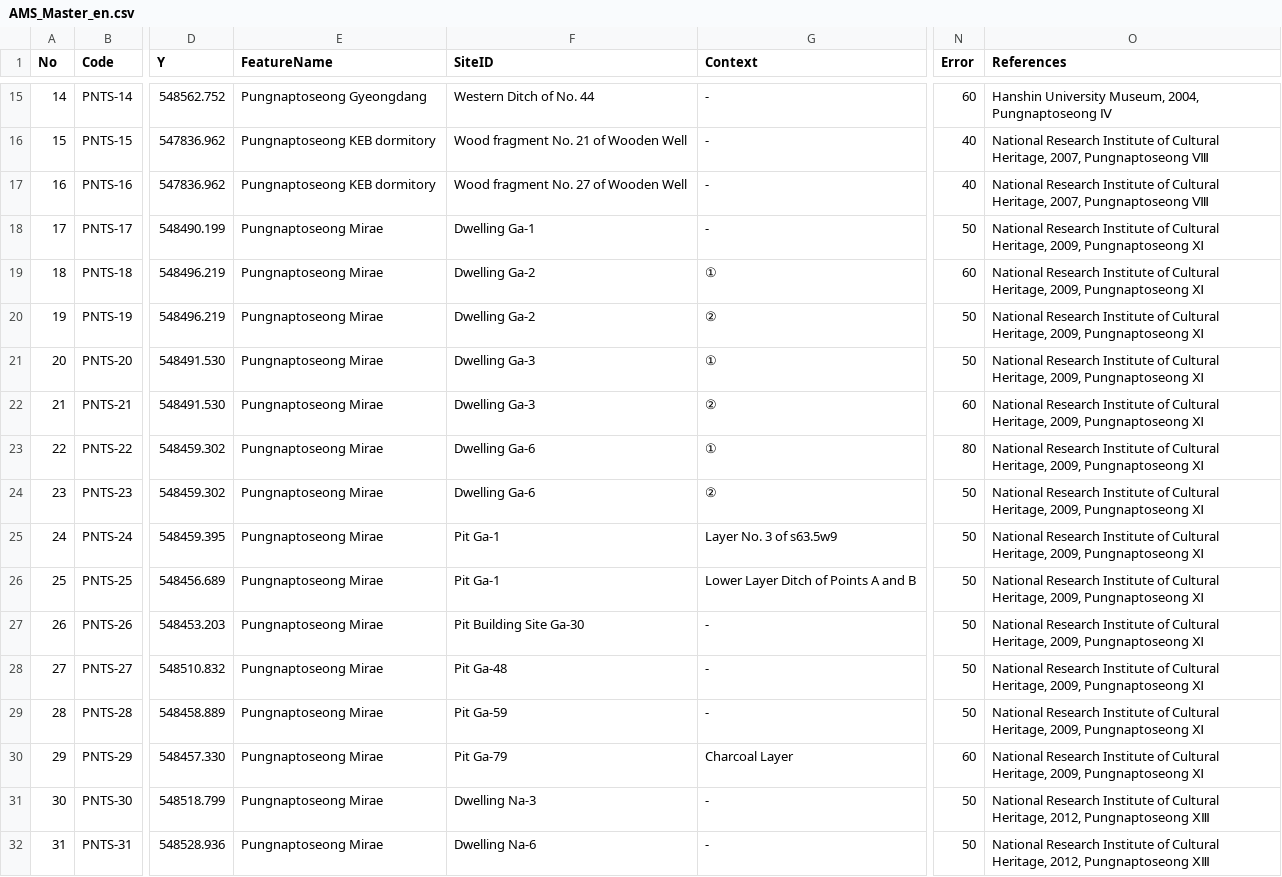
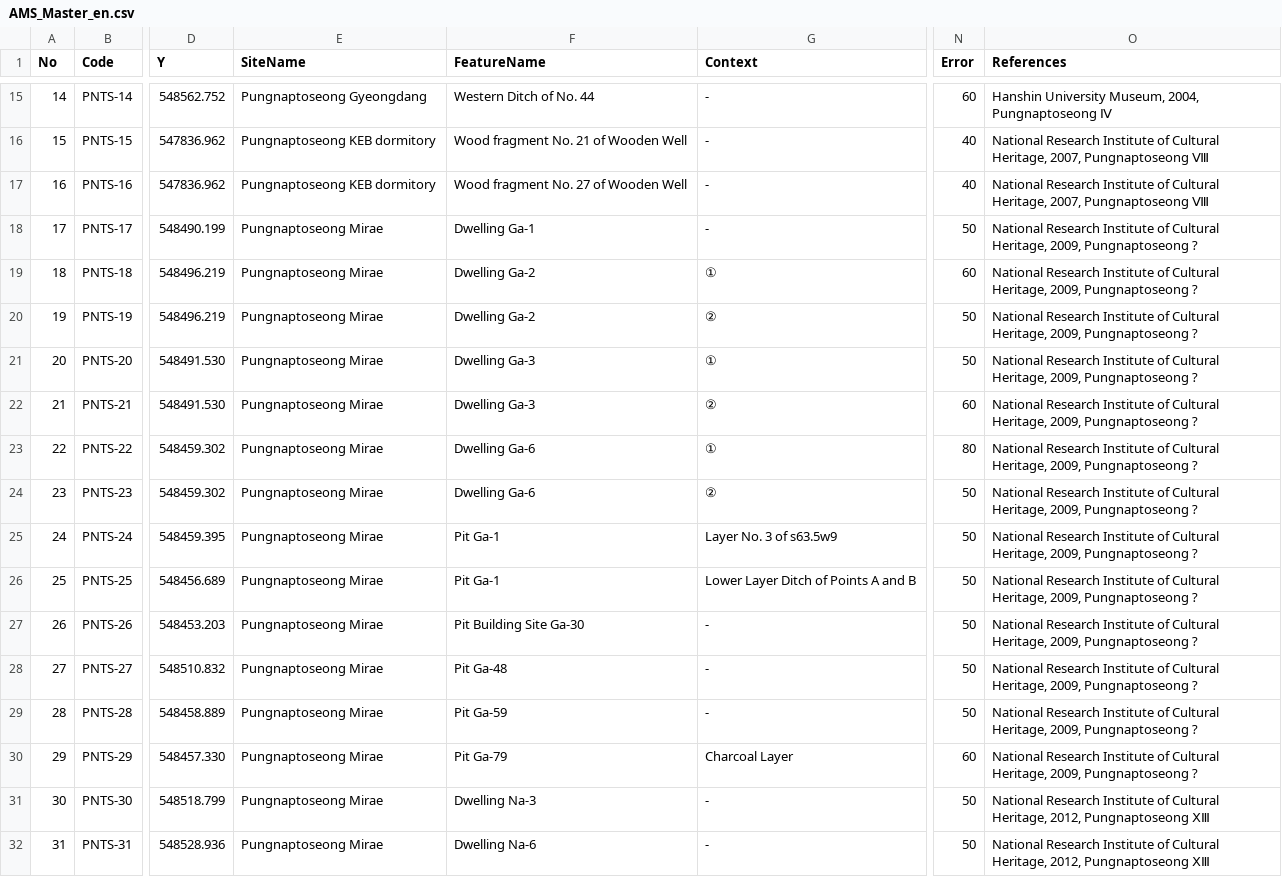
Before and after one commit to ChanToRe/Hanseong_C14, a CSV file: Data/AMS_Master_en.csv, drawn as a sheet; only a part is shown, gaps mark what is left out; the diff covers the shown part only; the diff names each change by its address in the sheet, - before the commit and + after, or states it on an @@ line.

```diff
--- a/Data/AMS_Master_en.csv
+++ b/Data/AMS_Master_en.csv
-E1: FeatureName
+E1: SiteName
-F1: SiteID
+F1: FeatureName
-O18:O30 (References): …2009, Pungnaptoseong Ⅺ
+O18:O30 (References): …2009, Pungnaptoseong ?
```
Also changed, not shown: 17 edited cells elsewhere in this file, Data/AMS_Master_ko.csv.
